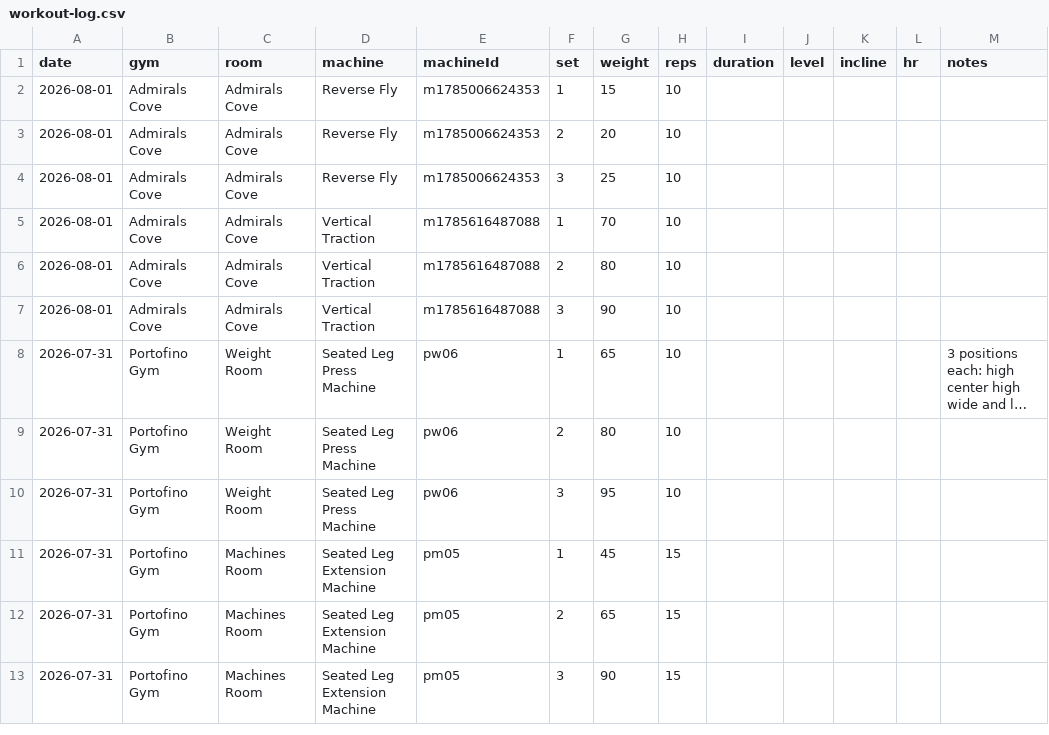
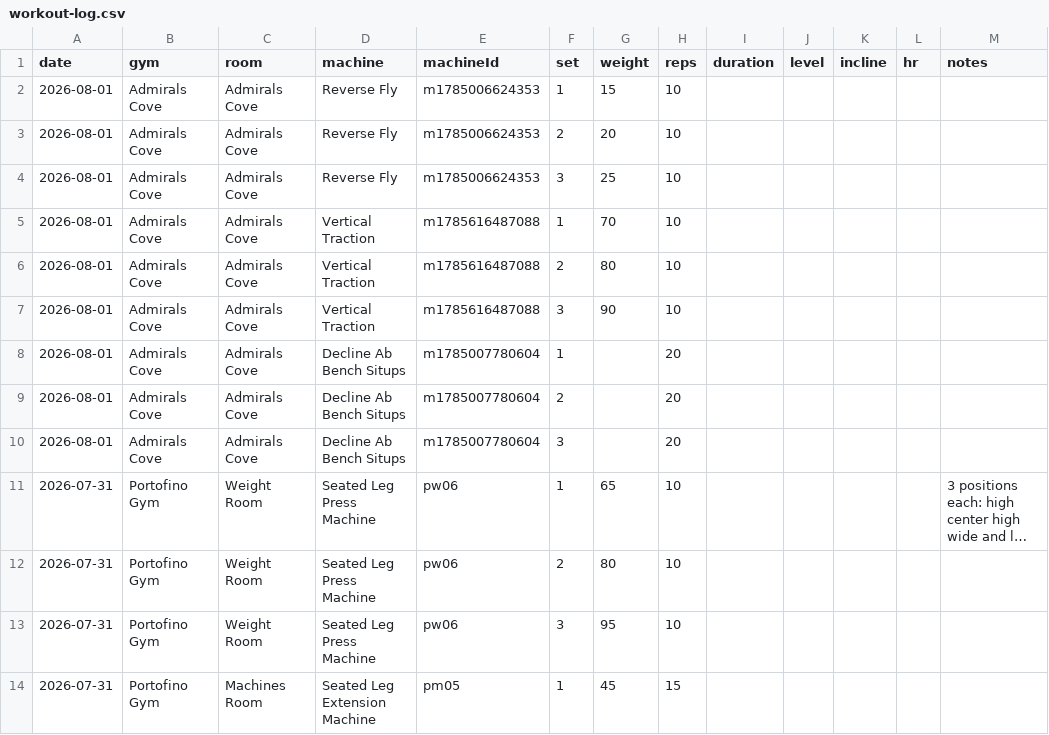
Before and after one commit to jaschro/logtrim, a CSV file: workout-log.csv, drawn as a sheet; only a part is shown; the shorter side is filled out with more unchanged rows; long unchanged cells end in …; the diff names each change by its address in the sheet, - before the commit and + after, or states it on an @@ line.

Commit message:
Update workout log CSV

```diff
--- a/workout-log.csv
+++ b/workout-log.csv
+row 8: 2026-08-01 | Admirals Cove | Admirals Cove | Decline Ab Bench Situps | m1785007780604 | 1 |  | 20
+row 9: 2026-08-01 | Admirals Cove | Admirals Cove | Decline Ab Bench Situps | m1785007780604 | 2 |  | 20
+row 10: 2026-08-01 | Admirals Cove | Admirals Cove | Decline Ab Bench Situps | m1785007780604 | 3 |  | 20
```
